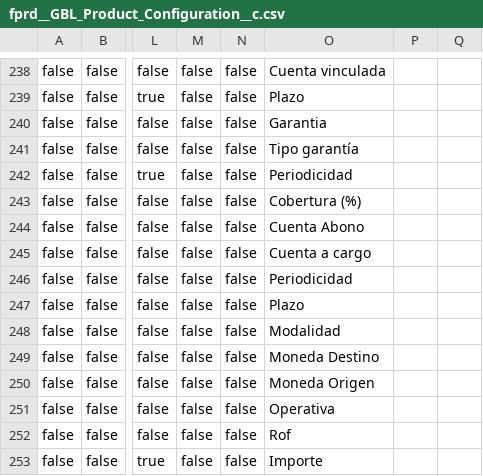
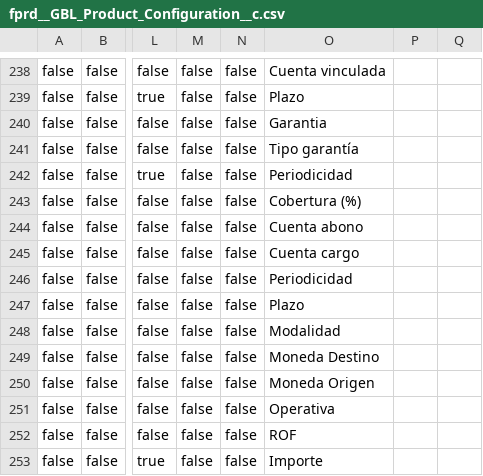
Before and after one commit to JairAnton/dwp-dev7, a CSV file: src/Archivos de carga Inicial/csv/fprd__GBL_Product_Configuration__c.csv, drawn as a sheet; only a part is shown, gaps mark what is left out; the diff names each change by its address in the sheet, - before the commit and + after, or states it on an @@ line.

```diff
--- a/src/Archivos de carga Inicial/csv/fprd__GBL_Product_Configuration__c.csv
+++ b/src/Archivos de carga Inicial/csv/fprd__GBL_Product_Configuration__c.csv
-O244: Cuenta Abono
+O244: Cuenta abono
-O245: Cuenta a cargo
+O245: Cuenta cargo
-O252: Rof
+O252: ROF
```
Also changed, not shown: 1 other file.
